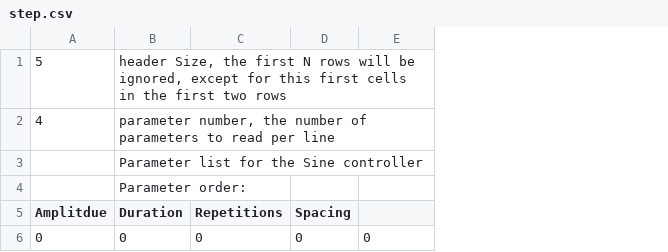
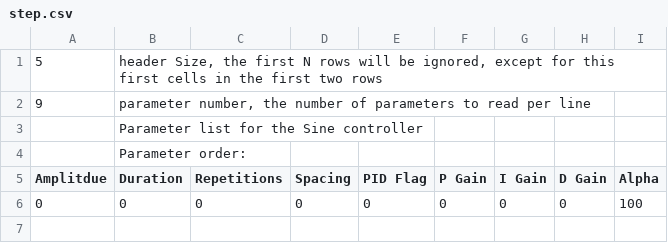
Before and after one commit to JWNMBLABUQ/OpenExo-UQ, a CSV file: SDCard/ankleControllers/step.csv, drawn as a sheet; the diff names each change by its address in the sheet, - before the commit and + after, or states it on an @@ line.

```diff
--- a/SDCard/ankleControllers/step.csv
+++ b/SDCard/ankleControllers/step.csv
+column F (P Gain), row 6: 0
+column G (I Gain), row 6: 0
+column H (D Gain), row 6: 0
+column I (Alpha), row 6: 100
-A2 (Amplitdue): 4
+A2 (Amplitdue): 9
-E5: (empty)
+E5: PID Flag
```
Also changed, not shown: SDCard/ankleControllers/constantTorque.csv, SDCard/hipControllers/zeroTorque.csv, 30 other files.
